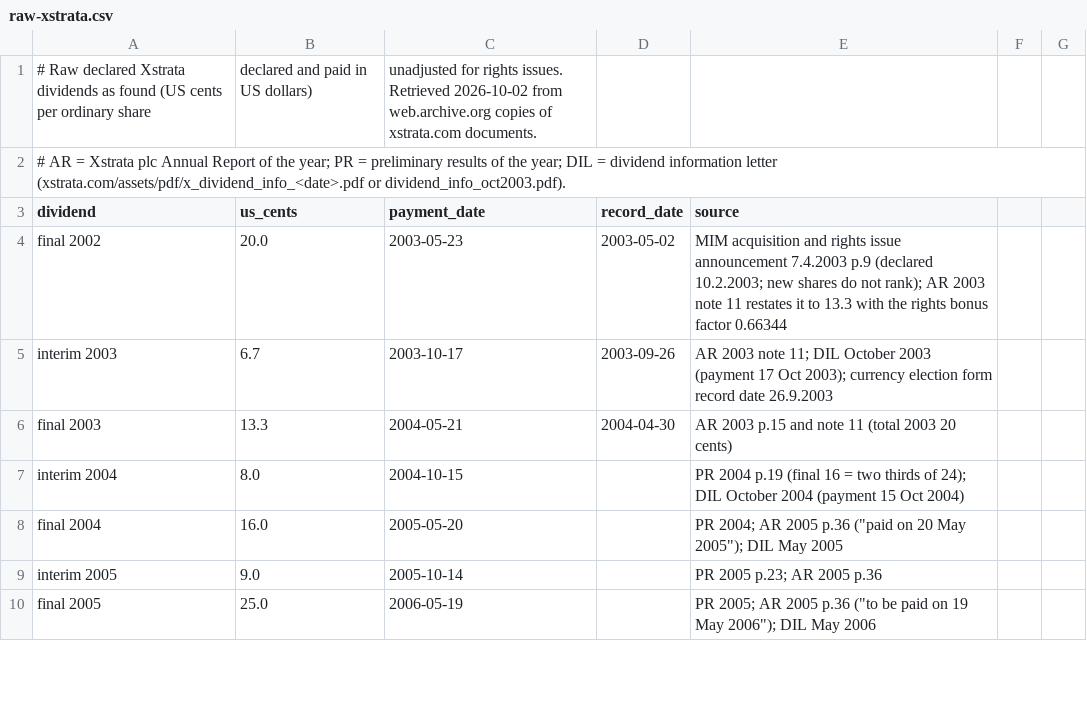
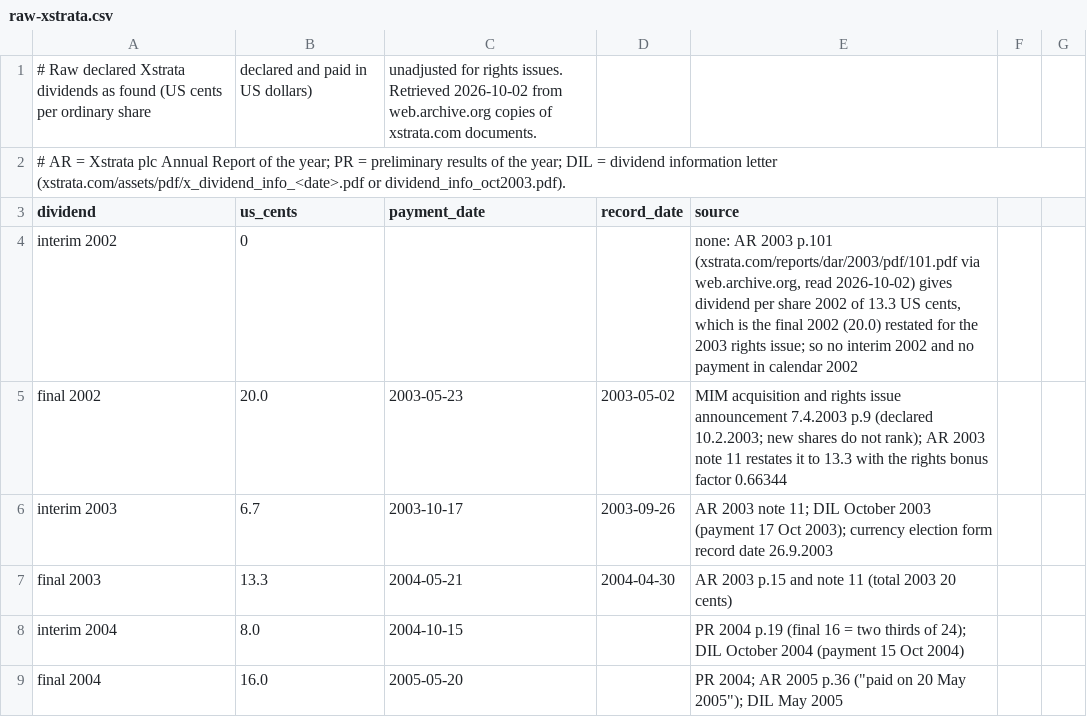
Before and after one commit to meisserecon/marketsim, a CSV file: data/manual/dividends/raw-xstrata.csv, drawn as a sheet; only a part is shown; the shorter side is filled out with more unchanged rows; the diff names each change by its address in the sheet, - before the commit and + after, or states it on an @@ line.

```diff
--- a/data/manual/dividends/raw-xstrata.csv
+++ b/data/manual/dividends/raw-xstrata.csv
+row 4: interim 2002 | 0 |  |  | none: AR 2003 p.101 (xstrata.com/reports/dar/2003/pdf/101.pdf via web.archive.org, read 2026-10-02) gives dividend per share 2002 of 13.3 US cents, which is the final 2002 (20.0) restated for the 2003 rights issue; so no interim 2002 and no payment in calendar 2002
```
Also changed, not shown: data/manual/dividends/xstrata.csv.
